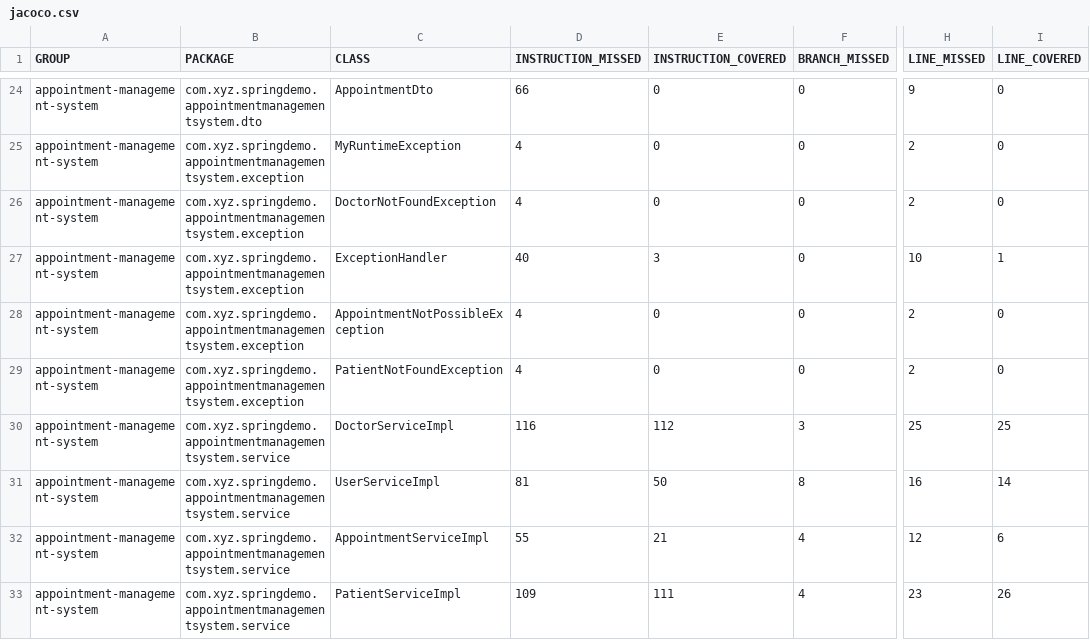
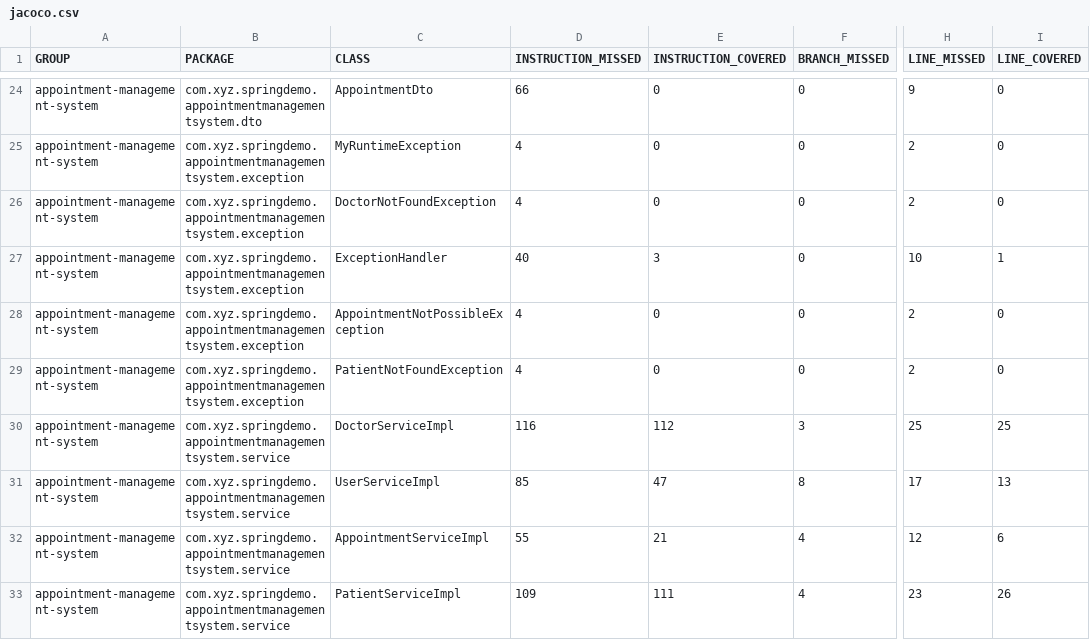
Before and after one commit to ARAV7ND/demo-app-V3, a CSV file: target/site/jacoco/jacoco.csv, drawn as a sheet; only a part is shown, gaps mark what is left out; the diff names each change by its address in the sheet, - before the commit and + after, or states it on an @@ line.

```diff
--- a/target/site/jacoco/jacoco.csv
+++ b/target/site/jacoco/jacoco.csv
-D31 (INSTRUCTION_MISSED): 81
+D31 (INSTRUCTION_MISSED): 85
-E31 (INSTRUCTION_COVERED): 50
+E31 (INSTRUCTION_COVERED): 47
-H31 (LINE_MISSED): 16
+H31 (LINE_MISSED): 17
-I31 (LINE_COVERED): 14
+I31 (LINE_COVERED): 13
```
Also changed, not shown: 27 other files.
